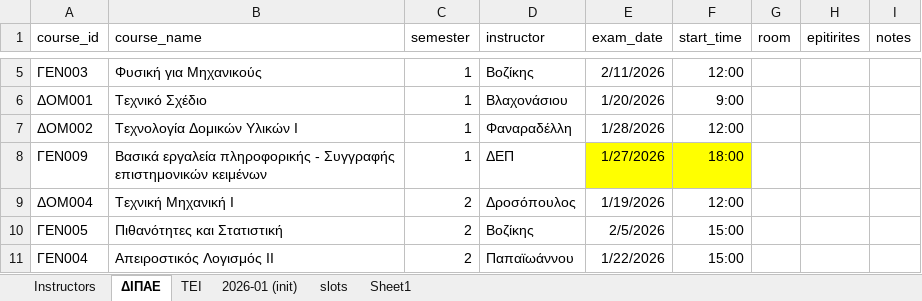
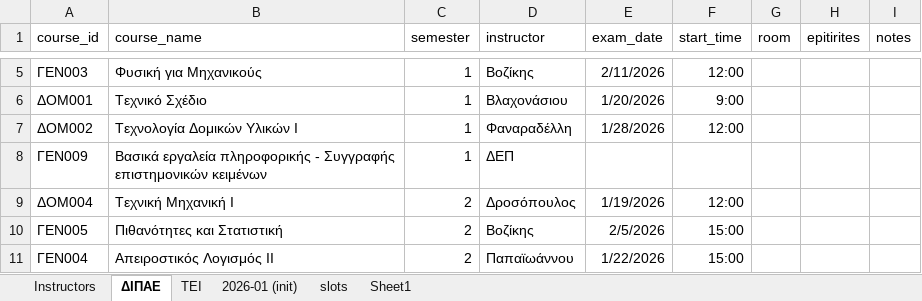
Before and after one commit to panagop/civil_ihu_pyappz, an Excel workbook: files/exams/exams-2026-01.xlsm, sheet ΔΙΠΑΕ, drawn as a sheet; only a part is shown, gaps mark what is left out; values as stored, in another font and other column widths than the file's, no borders; table styles not drawn; the diff names each change by its address in the sheet, - before the commit and + after, or states it on an @@ line.

Commit message:
start weekly timetables

```diff
--- a/files/exams/exams-2026-01.xlsm (sheet ΔΙΠΑΕ)
+++ b/files/exams/exams-2026-01.xlsm (sheet ΔΙΠΑΕ)
-E8 (exam_date): 1/27/2026
+E8 (exam_date): (empty)
-E8:F8 fill: #FFFF00
+E8:F8 fill: none
-F8 (start_time): 18:00
+F8 (start_time): (empty)
```
Also changed, not shown: formulas that keep their value, 3 other files.
